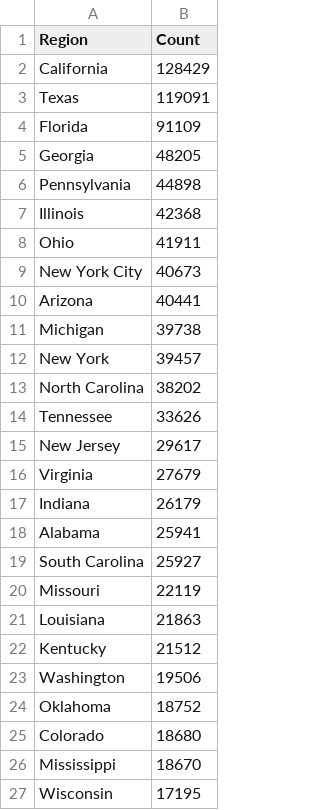
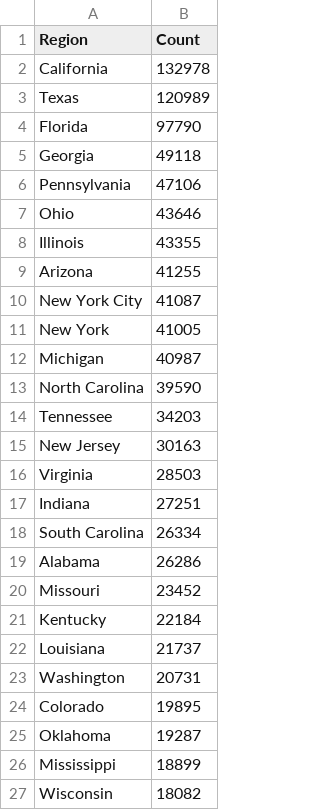
Before and after one commit to mcculley/mcculley.github.io, a CSV file: VisualizingObservedDeaths/ExcessDeaths.csv, drawn as a sheet; only a part is shown; the diff covers the shown part only.

```diff
--- a/VisualizingObservedDeaths/ExcessDeaths.csv
+++ b/VisualizingObservedDeaths/ExcessDeaths.csv
@@ -1,27 +1,27 @@
 Region,Count
-California,128429
-Texas,119091
-Florida,91109
-Georgia,48205
-Pennsylvania,44898
-Illinois,42368
-Ohio,41911
-New York City,40673
-Arizona,40441
-Michigan,39738
-New York,39457
-North Carolina,38202
-Tennessee,33626
-New Jersey,29617
-Virginia,27679
-Indiana,26179
-Alabama,25941
-South Carolina,25927
-Missouri,22119
-Louisiana,21863
-Kentucky,21512
-Washington,19506
-Oklahoma,18752
-Colorado,18680
-Mississippi,18670
-Wisconsin,17195
+California,132978
+Texas,120989
+Florida,97790
+Georgia,49118
+Pennsylvania,47106
+Ohio,43646
+Illinois,43355
+Arizona,41255
+New York City,41087
+New York,41005
+Michigan,40987
+North Carolina,39590
+Tennessee,34203
+New Jersey,30163
+Virginia,28503
+Indiana,27251
+South Carolina,26334
+Alabama,26286
+Missouri,23452
+Kentucky,22184
+Louisiana,21737
+Washington,20731
+Colorado,19895
+Oklahoma,19287
+Mississippi,18899
+Wisconsin,18082
```
Also changed, not shown: 1 added row, 1 removed row and 26 edited cells elsewhere in this file, VisualizingObservedDeaths/DeathsPer100000-triples.csv, VisualizingObservedDeaths/DeathsPer100000.csv, 55 other files.
